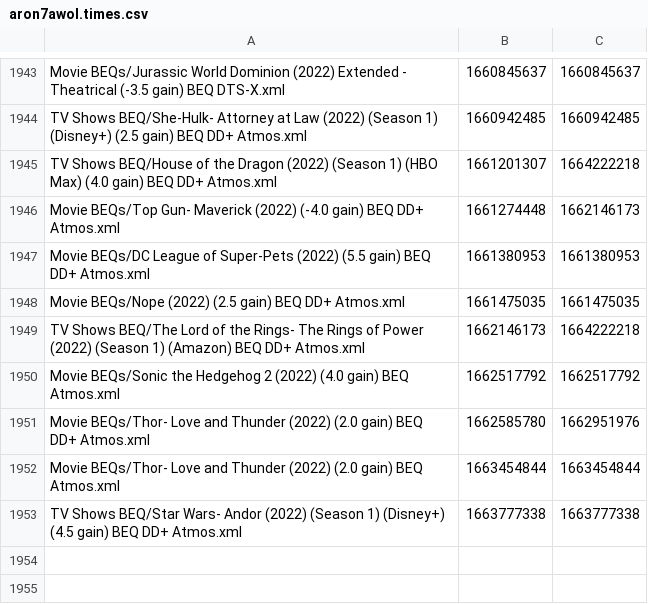
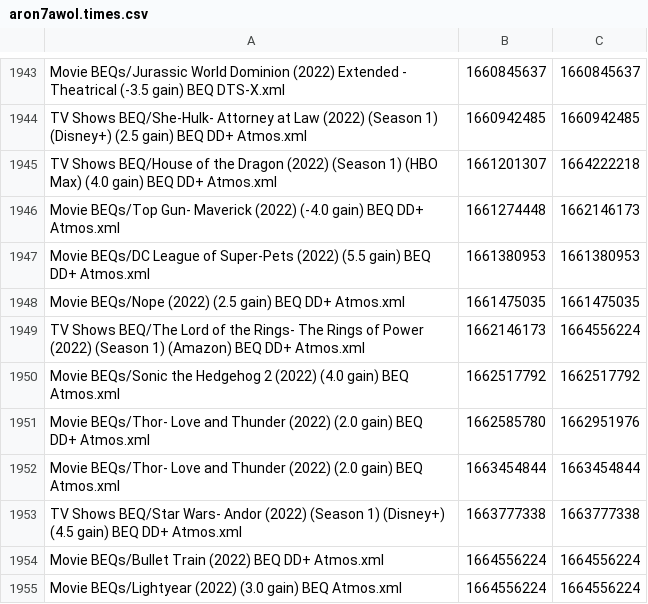
Before and after one commit to 3ll3d00d/beqcatalogue, a CSV file: aron7awol.times.csv, drawn as a sheet; only a part is shown, gaps mark what is left out.

```diff
--- a/aron7awol.times.csv
+++ b/aron7awol.times.csv
@@ -1948,3 +1948,3 @@ Movie BEQs/DC League of Super-Pets (2022) (5.5 gain) BEQ DD+ Atmos.xml,166138095
 Movie BEQs/Nope (2022) (2.5 gain) BEQ DD+ Atmos.xml,1661475035,1661475035
-TV Shows BEQ/The Lord of the Rings- The Rings of Power (2022) (Season 1) (Amazon) BEQ DD+ Atmos.xml,1662146173,1664222218
+TV Shows BEQ/The Lord of the Rings- The Rings of Power (2022) (Season 1) (Amazon) BEQ DD+ Atmos.xml,1662146173,1664556224
 Movie BEQs/Sonic the Hedgehog 2 (2022) (4.0 gain) BEQ Atmos.xml,1662517792,1662517792
@@ -1953 +1953,3 @@ Movie BEQs/Thor- Love and Thunder (2022) (2.0 gain) BEQ Atmos.xml,1663454844,166
 TV Shows BEQ/Star Wars- Andor (2022) (Season 1) (Disney+) (4.5 gain) BEQ DD+ Atmos.xml,1663777338,1663777338
+Movie BEQs/Bullet Train (2022) BEQ DD+ Atmos.xml,1664556224,1664556224
+Movie BEQs/Lightyear (2022) (3.0 gain) BEQ Atmos.xml,1664556224,1664556224
```
Also changed, not shown: 8 other files.
